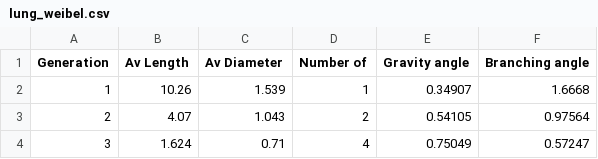
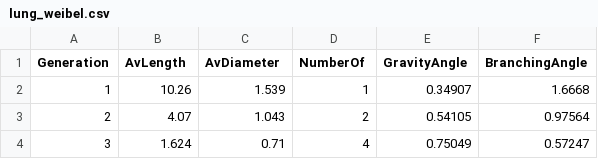
Before and after one commit to adsrichards/Inhalation_Pharmacokinetics, a CSV file: Data/Anatomy/lung_weibel.csv, drawn as a sheet; only a part is shown.

Commit message:
Update lung_weibel.csv

```diff
--- a/Data/Anatomy/lung_weibel.csv
+++ b/Data/Anatomy/lung_weibel.csv
@@ -1,2 +1,2 @@
-Generation,Av Length,Av Diameter,Number of,Gravity angle,Branching angle
+Generation,AvLength,AvDiameter,NumberOf,GravityAngle,BranchingAngle
 1,10.26,1.539,1,0.34907,1.6668
```
